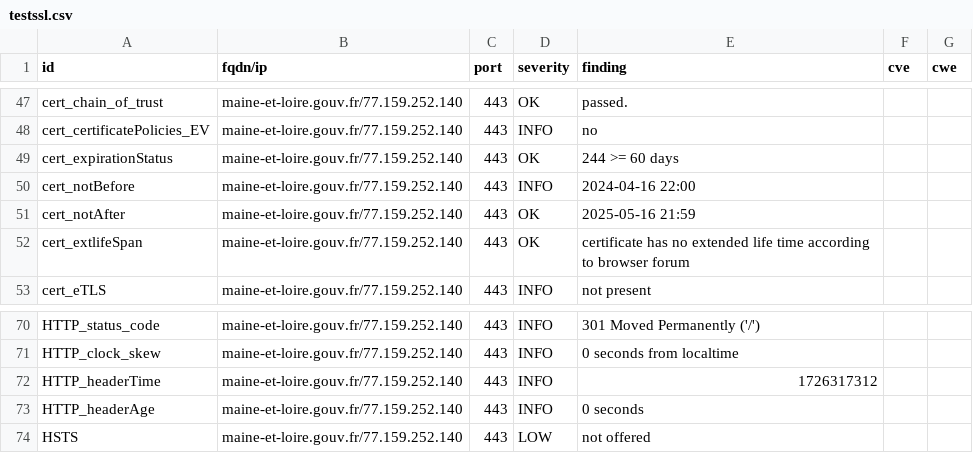
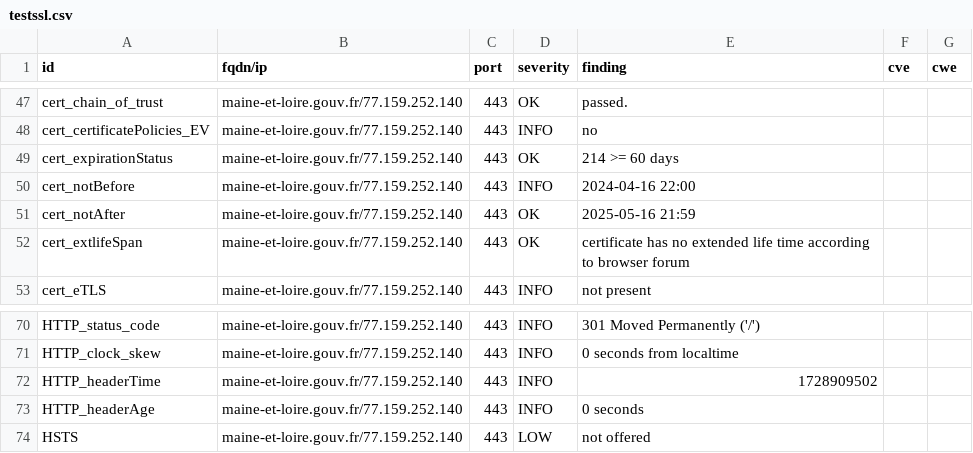
Before and after one commit to GKO-org/dashlordPrd7, a CSV file: results/aHR0cHM6Ly9tYWluZS1ldC1sb2lyZS5nb3V2LmZy/testssl.csv, drawn as a sheet; only a part is shown, gaps mark what is left out.

```diff
--- a/results/aHR0cHM6Ly9tYWluZS1ldC1sb2lyZS5nb3V2LmZy/testssl.csv
+++ b/results/aHR0cHM6Ly9tYWluZS1ldC1sb2lyZS5nb3V2LmZy/testssl.csv
@@ -48,3 +48,3 @@
 "cert_certificatePolicies_EV","maine-et-loire.gouv.fr/77.159.252.140","443","INFO","no","",""
-"cert_expirationStatus","maine-et-loire.gouv.fr/77.159.252.140","443","OK","244 >= 60 days","",""
+"cert_expirationStatus","maine-et-loire.gouv.fr/77.159.252.140","443","OK","214 >= 60 days","",""
 "cert_notBefore","maine-et-loire.gouv.fr/77.159.252.140","443","INFO","2024-04-16 22:00","",""
@@ -71,3 +71,3 @@
 "HTTP_clock_skew","maine-et-loire.gouv.fr/77.159.252.140","443","INFO","0 seconds from localtime","",""
-"HTTP_headerTime","maine-et-loire.gouv.fr/77.159.252.140","443","INFO","1726317312","",""
+"HTTP_headerTime","maine-et-loire.gouv.fr/77.159.252.140","443","INFO","1728909502","",""
 "HTTP_headerAge","maine-et-loire.gouv.fr/77.159.252.140","443","INFO","0 seconds","",""
```
Also changed, not shown: 9 other files.
